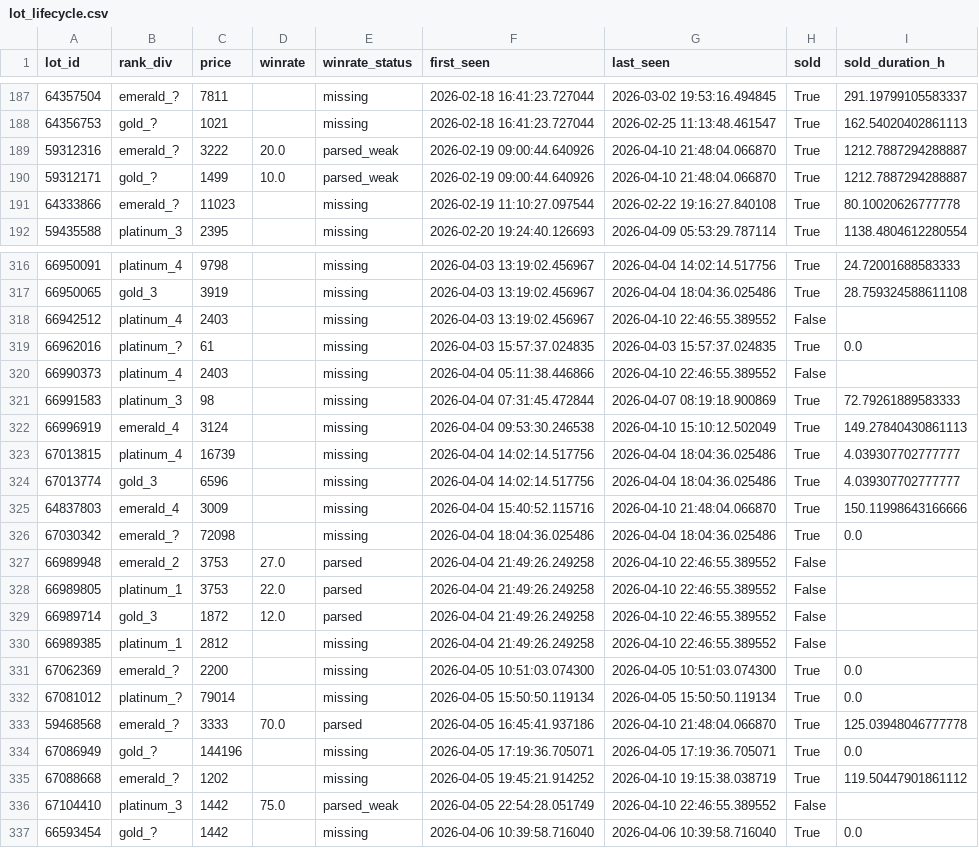
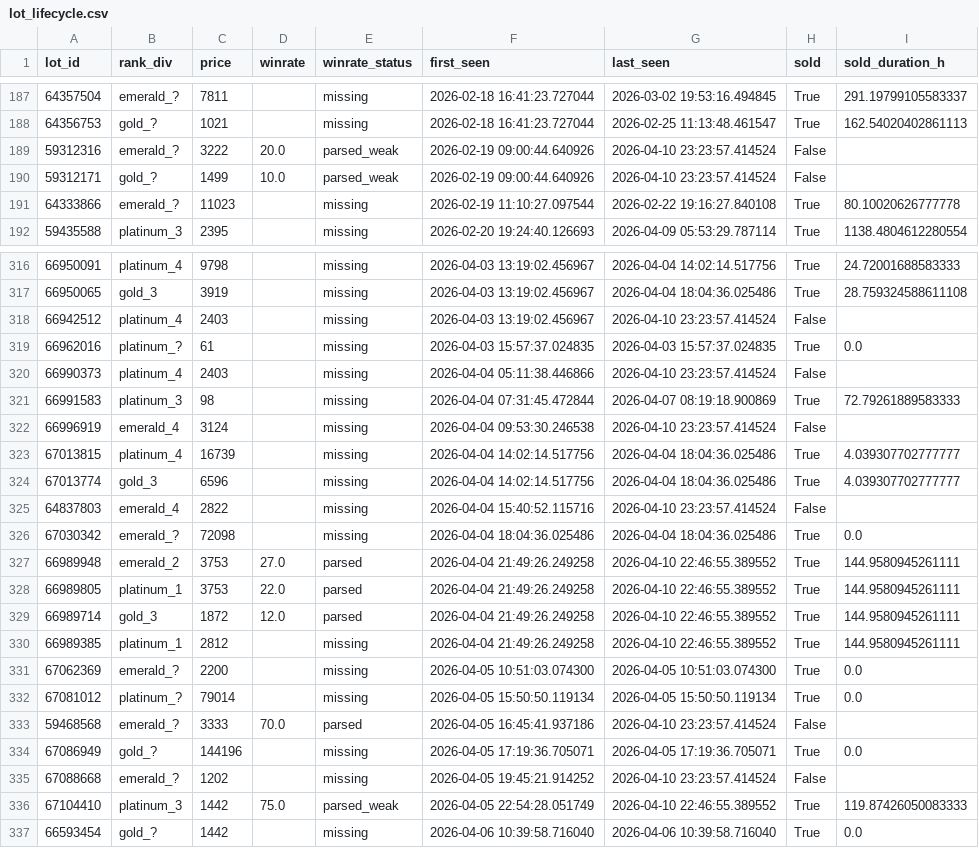
Before and after one commit to bel1k66/funpay-tracker, a CSV file: lot_lifecycle.csv, drawn as a sheet; only a part is shown, gaps mark what is left out; the diff covers the shown part only.

```diff
--- a/lot_lifecycle.csv
+++ b/lot_lifecycle.csv
@@ -188,4 +188,4 @@ lot_id,rank_div,price,winrate,winrate_status,first_seen,last_seen,sold,sold_dura
 64356753,gold_?,1021,,missing,2026-02-18 16:41:23.727044,2026-02-25 11:13:48.461547,True,162.54020402861113
-59312316,emerald_?,3222,20.0,parsed_weak,2026-02-19 09:00:44.640926,2026-04-10 21:48:04.066870,True,1212.7887294288887
-59312171,gold_?,1499,10.0,parsed_weak,2026-02-19 09:00:44.640926,2026-04-10 21:48:04.066870,True,1212.7887294288887
+59312316,emerald_?,3222,20.0,parsed_weak,2026-02-19 09:00:44.640926,2026-04-10 23:23:57.414524,False,
+59312171,gold_?,1499,10.0,parsed_weak,2026-02-19 09:00:44.640926,2026-04-10 23:23:57.414524,False,
 64333866,emerald_?,11023,,missing,2026-02-19 11:10:27.097544,2026-02-22 19:16:27.840108,True,80.10020626777778
@@ -317,21 +317,21 @@ lot_id,rank_div,price,winrate,winrate_status,first_seen,last_seen,sold,sold_dura
 66950065,gold_3,3919,,missing,2026-04-03 13:19:02.456967,2026-04-04 18:04:36.025486,True,28.759324588611108
-66942512,platinum_4,2403,,missing,2026-04-03 13:19:02.456967,2026-04-10 22:46:55.389552,False,
+66942512,platinum_4,2403,,missing,2026-04-03 13:19:02.456967,2026-04-10 23:23:57.414524,False,
 66962016,platinum_?,61,,missing,2026-04-03 15:57:37.024835,2026-04-03 15:57:37.024835,True,0.0
-66990373,platinum_4,2403,,missing,2026-04-04 05:11:38.446866,2026-04-10 22:46:55.389552,False,
+66990373,platinum_4,2403,,missing,2026-04-04 05:11:38.446866,2026-04-10 23:23:57.414524,False,
 66991583,platinum_3,98,,missing,2026-04-04 07:31:45.472844,2026-04-07 08:19:18.900869,True,72.79261889583333
-66996919,emerald_4,3124,,missing,2026-04-04 09:53:30.246538,2026-04-10 15:10:12.502049,True,149.27840430861113
+66996919,emerald_4,3124,,missing,2026-04-04 09:53:30.246538,2026-04-10 23:23:57.414524,False,
 67013815,platinum_4,16739,,missing,2026-04-04 14:02:14.517756,2026-04-04 18:04:36.025486,True,4.039307702777777
 67013774,gold_3,6596,,missing,2026-04-04 14:02:14.517756,2026-04-04 18:04:36.025486,True,4.039307702777777
-64837803,emerald_4,3009,,missing,2026-04-04 15:40:52.115716,2026-04-10 21:48:04.066870,True,150.11998643166666
+64837803,emerald_4,2822,,missing,2026-04-04 15:40:52.115716,2026-04-10 23:23:57.414524,False,
 67030342,emerald_?,72098,,missing,2026-04-04 18:04:36.025486,2026-04-04 18:04:36.025486,True,0.0
-66989948,emerald_2,3753,27.0,parsed,2026-04-04 21:49:26.249258,2026-04-10 22:46:55.389552,False,
-66989805,platinum_1,3753,22.0,parsed,2026-04-04 21:49:26.249258,2026-04-10 22:46:55.389552,False,
-66989714,gold_3,1872,12.0,parsed,2026-04-04 21:49:26.249258,2026-04-10 22:46:55.389552,False,
-66989385,platinum_1,2812,,missing,2026-04-04 21:49:26.249258,2026-04-10 22:46:55.389552,False,
+66989948,emerald_2,3753,27.0,parsed,2026-04-04 21:49:26.249258,2026-04-10 22:46:55.389552,True,144.9580945261111
+66989805,platinum_1,3753,22.0,parsed,2026-04-04 21:49:26.249258,2026-04-10 22:46:55.389552,True,144.9580945261111
+66989714,gold_3,1872,12.0,parsed,2026-04-04 21:49:26.249258,2026-04-10 22:46:55.389552,True,144.9580945261111
+66989385,platinum_1,2812,,missing,2026-04-04 21:49:26.249258,2026-04-10 22:46:55.389552,True,144.9580945261111
 67062369,emerald_?,2200,,missing,2026-04-05 10:51:03.074300,2026-04-05 10:51:03.074300,True,0.0
 67081012,platinum_?,79014,,missing,2026-04-05 15:50:50.119134,2026-04-05 15:50:50.119134,True,0.0
-59468568,emerald_?,3333,70.0,parsed,2026-04-05 16:45:41.937186,2026-04-10 21:48:04.066870,True,125.03948046777778
+59468568,emerald_?,3333,70.0,parsed,2026-04-05 16:45:41.937186,2026-04-10 23:23:57.414524,False,
 67086949,gold_?,144196,,missing,2026-04-05 17:19:36.705071,2026-04-05 17:19:36.705071,True,0.0
-67088668,emerald_?,1202,,missing,2026-04-05 19:45:21.914252,2026-04-10 19:15:38.038719,True,119.50447901861112
-67104410,platinum_3,1442,75.0,parsed_weak,2026-04-05 22:54:28.051749,2026-04-10 22:46:55.389552,False,
+67088668,emerald_?,1202,,missing,2026-04-05 19:45:21.914252,2026-04-10 23:23:57.414524,False,
+67104410,platinum_3,1442,75.0,parsed_weak,2026-04-05 22:54:28.051749,2026-04-10 22:46:55.389552,True,119.87426050083333
 66593454,gold_?,1442,,missing,2026-04-06 10:39:58.716040,2026-04-06 10:39:58.716040,True,0.0
```
Also changed, not shown: 62 edited cells elsewhere in this file.
